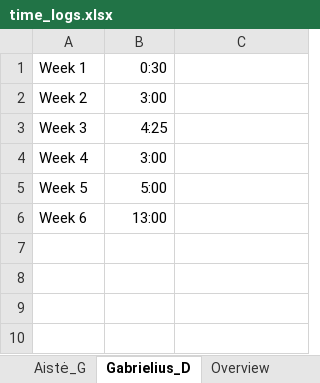
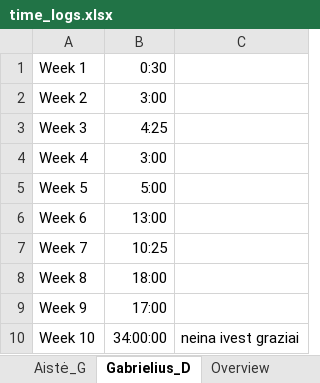
Before and after one commit to gryxay/Rover, an Excel workbook: timelogs/time_logs.xlsx, sheet Gabrielius_D, drawn as a sheet; values as stored, in another font and other column widths than the file's, no borders; the diff names each change by its address in the sheet, - before the commit and + after, or states it on an @@ line.

```diff
--- a/timelogs/time_logs.xlsx (sheet Gabrielius_D)
+++ b/timelogs/time_logs.xlsx (sheet Gabrielius_D)
+row 7: Week 7 | 10:25
+row 8: Week 8 | 18:00
+row 9: Week 9 | 17:00
+row 10: Week 10 | 34:00:00 | neina ivest graziai
```
Also changed, not shown: sheet Overview, sheet Nedas_J, sheet Aistė_G, sheet Adomas_J.
